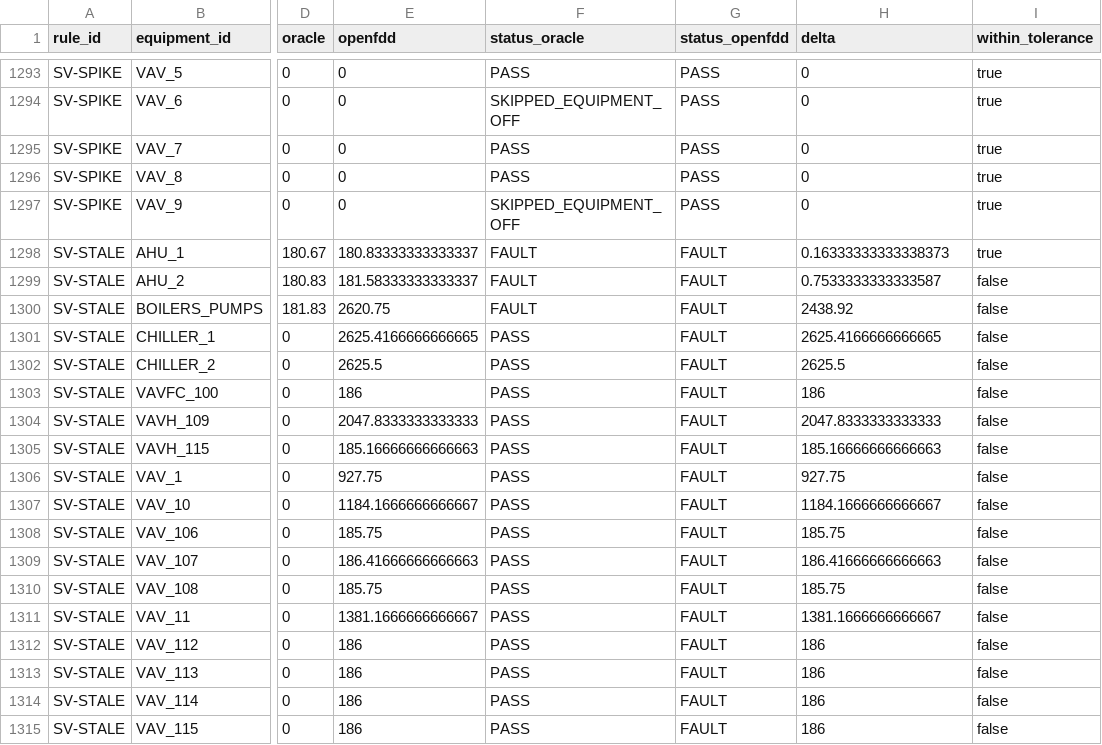
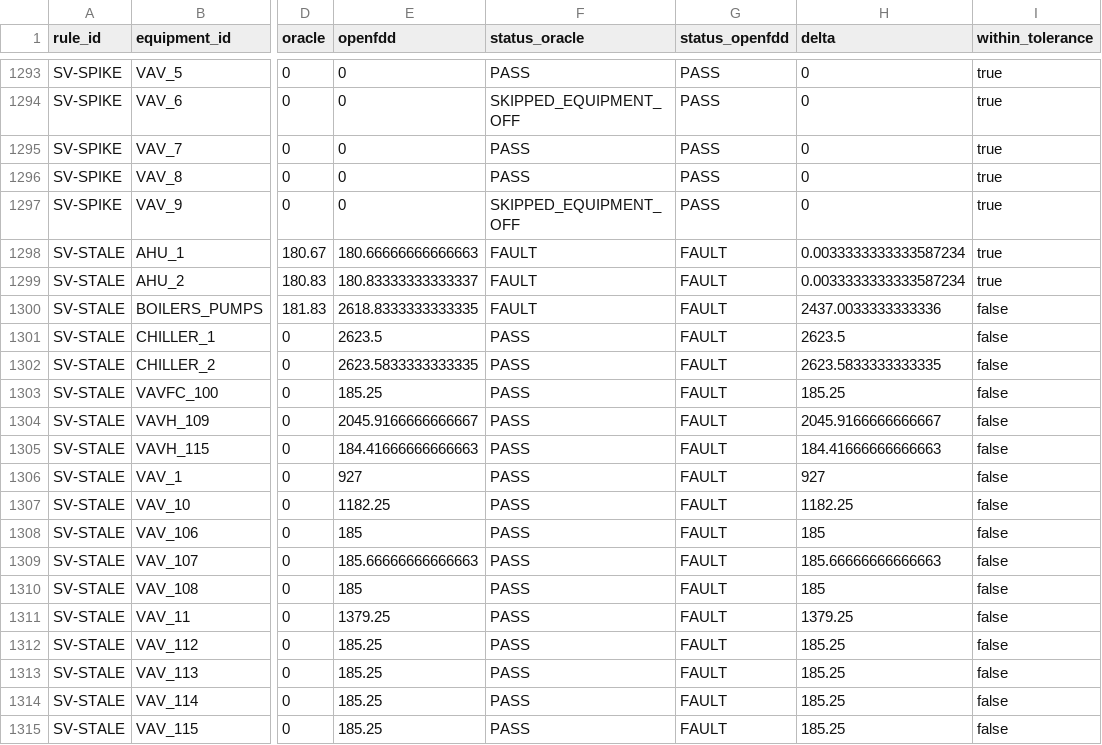
Before and after one commit to bbartling/open-fdd, a CSV file: docs/benchmarks/parity_b100_latest/parity_details.csv, drawn as a sheet; only a part is shown, gaps mark what is left out; the diff covers the shown part only; the diff names each change by its address in the sheet, - before the commit and + after, or states it on an @@ line.

```diff
--- a/docs/benchmarks/parity_b100_latest/parity_details.csv
+++ b/docs/benchmarks/parity_b100_latest/parity_details.csv
-E1298 (openfdd): 180.83333333333337
+E1298 (openfdd): 180.66666666666663
-H1298 (delta): 0.16333333333338373
+H1298 (delta): 0.0033333333333587234
-E1299 (openfdd): 181.58333333333337
+E1299 (openfdd): 180.83333333333337
-H1299 (delta): 0.7533333333333587
+H1299 (delta): 0.0033333333333587234
-I1299 (within_tolerance): false
+I1299 (within_tolerance): true
-E1300 (openfdd): 2620.75
+E1300 (openfdd): 2618.8333333333335
-H1300 (delta): 2438.92
+H1300 (delta): 2437.0033333333336
-E1301 (openfdd): 2625.4166666666665
+E1301 (openfdd): 2623.5
-H1301 (delta): 2625.4166666666665
+H1301 (delta): 2623.5
-E1302 (openfdd): 2625.5
+E1302 (openfdd): 2623.5833333333335
-H1302 (delta): 2625.5
+H1302 (delta): 2623.5833333333335
-E1303 (openfdd): 186
+E1303 (openfdd): 185.25
-H1303 (delta): 186
+H1303 (delta): 185.25
-E1304 (openfdd): 2047.8333333333333
+E1304 (openfdd): 2045.9166666666667
-H1304 (delta): 2047.8333333333333
+H1304 (delta): 2045.9166666666667
-E1305 (openfdd): 185.16666666666663
+E1305 (openfdd): 184.41666666666663
-H1305 (delta): 185.16666666666663
+H1305 (delta): 184.41666666666663
-E1306 (openfdd): 927.75
+E1306 (openfdd): 927
-H1306 (delta): 927.75
+H1306 (delta): 927
-E1307 (openfdd): 1184.1666666666667
+E1307 (openfdd): 1182.25
-H1307 (delta): 1184.1666666666667
+H1307 (delta): 1182.25
-E1308 (openfdd): 185.75
+E1308 (openfdd): 185
-H1308 (delta): 185.75
+H1308 (delta): 185
-E1309 (openfdd): 186.41666666666663
+E1309 (openfdd): 185.66666666666663
-H1309 (delta): 186.41666666666663
+H1309 (delta): 185.66666666666663
-E1310 (openfdd): 185.75
+E1310 (openfdd): 185
-H1310 (delta): 185.75
+H1310 (delta): 185
-E1311 (openfdd): 1381.1666666666667
+E1311 (openfdd): 1379.25
-H1311 (delta): 1381.1666666666667
+H1311 (delta): 1379.25
-E1312:E1315 (openfdd): 186
+E1312:E1315 (openfdd): 185.25
-H1312:H1315 (delta): 186
+H1312:H1315 (delta): 185.25
```
Also changed, not shown: 114 edited cells elsewhere in this file, 11 other files.
